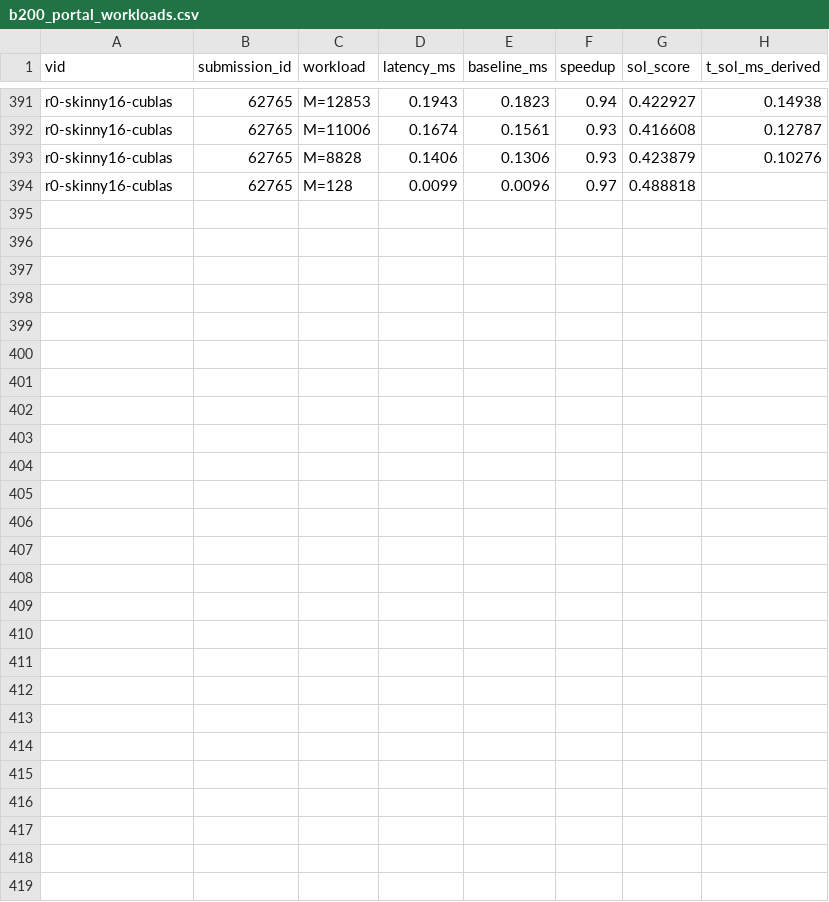
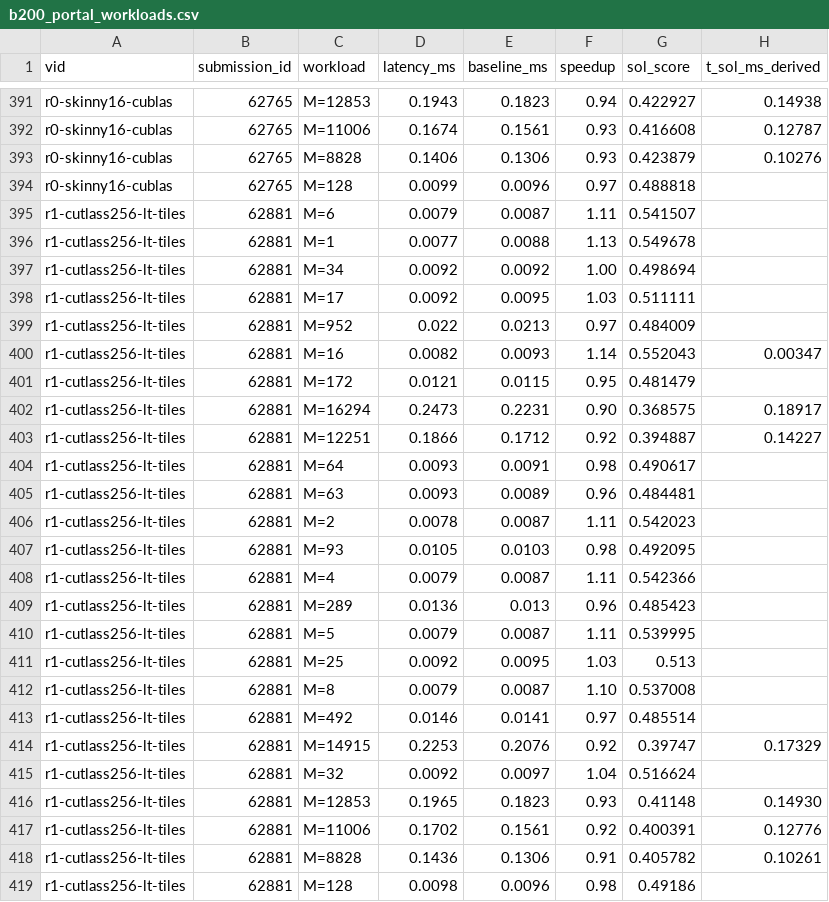
Before and after one commit to Hha21/execbench-test, a CSV file: poc/results/b200_portal_workloads.csv, drawn as a sheet; only a part is shown, gaps mark what is left out; the diff names each change by its address in the sheet, - before the commit and + after, or states it on an @@ line.

```diff
--- a/poc/results/b200_portal_workloads.csv
+++ b/poc/results/b200_portal_workloads.csv
+row 395: r1-cutlass256-lt-tiles | 62881 | M=6 | 0.0079 | 0.0087 | 1.11 | 0.541507
+row 396: r1-cutlass256-lt-tiles | 62881 | M=1 | 0.0077 | 0.0088 | 1.13 | 0.549678
+row 397: r1-cutlass256-lt-tiles | 62881 | M=34 | 0.0092 | 0.0092 | 1.00 | 0.498694
+row 398: r1-cutlass256-lt-tiles | 62881 | M=17 | 0.0092 | 0.0095 | 1.03 | 0.511111
+row 399: r1-cutlass256-lt-tiles | 62881 | M=952 | 0.022 | 0.0213 | 0.97 | 0.484009
+row 400: r1-cutlass256-lt-tiles | 62881 | M=16 | 0.0082 | 0.0093 | 1.14 | 0.552043 | 0.00347
+row 401: r1-cutlass256-lt-tiles | 62881 | M=172 | 0.0121 | 0.0115 | 0.95 | 0.481479
+row 402: r1-cutlass256-lt-tiles | 62881 | M=16294 | 0.2473 | 0.2231 | 0.90 | 0.368575 | 0.18917
+row 403: r1-cutlass256-lt-tiles | 62881 | M=12251 | 0.1866 | 0.1712 | 0.92 | 0.394887 | 0.14227
+row 404: r1-cutlass256-lt-tiles | 62881 | M=64 | 0.0093 | 0.0091 | 0.98 | 0.490617
+row 405: r1-cutlass256-lt-tiles | 62881 | M=63 | 0.0093 | 0.0089 | 0.96 | 0.484481
+row 406: r1-cutlass256-lt-tiles | 62881 | M=2 | 0.0078 | 0.0087 | 1.11 | 0.542023
+row 407: r1-cutlass256-lt-tiles | 62881 | M=93 | 0.0105 | 0.0103 | 0.98 | 0.492095
+row 408: r1-cutlass256-lt-tiles | 62881 | M=4 | 0.0079 | 0.0087 | 1.11 | 0.542366
+row 409: r1-cutlass256-lt-tiles | 62881 | M=289 | 0.0136 | 0.013 | 0.96 | 0.485423
+row 410: r1-cutlass256-lt-tiles | 62881 | M=5 | 0.0079 | 0.0087 | 1.11 | 0.539995
+row 411: r1-cutlass256-lt-tiles | 62881 | M=25 | 0.0092 | 0.0095 | 1.03 | 0.513
+row 412: r1-cutlass256-lt-tiles | 62881 | M=8 | 0.0079 | 0.0087 | 1.10 | 0.537008
+row 413: r1-cutlass256-lt-tiles | 62881 | M=492 | 0.0146 | 0.0141 | 0.97 | 0.485514
+row 414: r1-cutlass256-lt-tiles | 62881 | M=14915 | 0.2253 | 0.2076 | 0.92 | 0.39747 | 0.17329
+row 415: r1-cutlass256-lt-tiles | 62881 | M=32 | 0.0092 | 0.0097 | 1.04 | 0.516624
+row 416: r1-cutlass256-lt-tiles | 62881 | M=12853 | 0.1965 | 0.1823 | 0.93 | 0.41148 | 0.14930
+row 417: r1-cutlass256-lt-tiles | 62881 | M=11006 | 0.1702 | 0.1561 | 0.92 | 0.400391 | 0.12776
+row 418: r1-cutlass256-lt-tiles | 62881 | M=8828 | 0.1436 | 0.1306 | 0.91 | 0.405782 | 0.10261
+row 419: r1-cutlass256-lt-tiles | 62881 | M=128 | 0.0098 | 0.0096 | 0.98 | 0.49186
```
Also changed, not shown: poc/results/b200_portal.csv, 8 other files.
